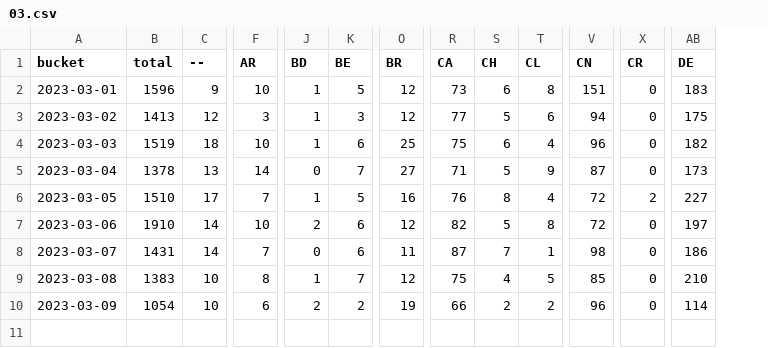
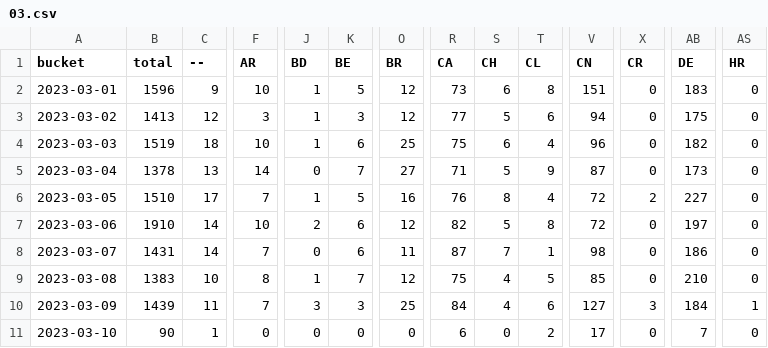
Before and after one commit to dtinth/jamulus-usage-stats, a CSV file: daily/2023/03.csv, drawn as a sheet; only a part is shown, gaps mark what is left out; rows hold the shown columns only; the diff covers the shown part only; the diff names each change by its address in the sheet, - before the commit and + after, or states it on an @@ line.

```diff
--- a/daily/2023/03.csv
+++ b/daily/2023/03.csv
+column AS (HR), rows 2-10: 0 | 0 | 0 | 0 | 0 | 0 | 0 | 0 | 1
-B10 (total): 1054
+B10 (total): 1439
-C10 (--): 10
+C10 (--): 11
-F10 (AR): 6
+F10 (AR): 7
-J10 (BD): 2
+J10 (BD): 3
-K10 (BE): 2
+K10 (BE): 3
-O10 (BR): 19
+O10 (BR): 25
-R10 (CA): 66
+R10 (CA): 84
-S10 (CH): 2
+S10 (CH): 4
-T10 (CL): 2
+T10 (CL): 6
-V10 (CN): 96
+V10 (CN): 127
-X10 (CR): 0
+X10 (CR): 3
-AB10 (DE): 114
+AB10 (DE): 184
+row 11: 2023-03-10 | 90 | 1 | 0 | 0 | 0 | 0 | 6 | 0 | 2 | 17 | 0 | 7 | 0
```
Also changed, not shown: 28 edited cells elsewhere in this file, hourly/2023/03-05.csv.
